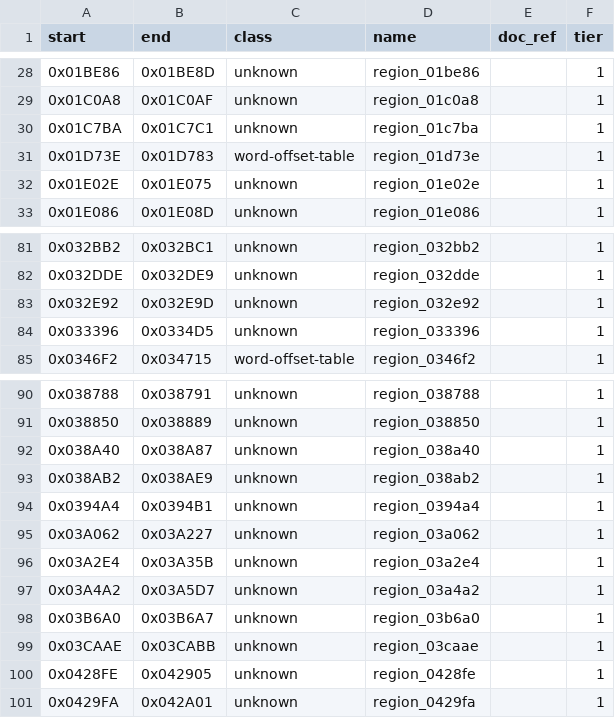
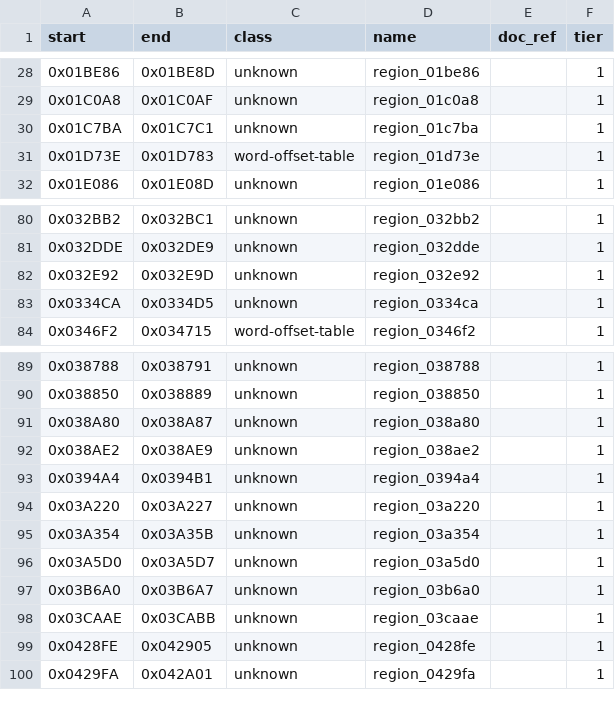
Before and after one commit to Dayset/RoPSegaMD16, a CSV file: disasm/regions.csv, drawn as a sheet; only a part is shown, gaps mark what is left out.

```diff
--- a/disasm/regions.csv
+++ b/disasm/regions.csv
@@ -31,3 +31,2 @@ start,end,class,name,doc_ref,tier
 0x01D73E,0x01D783,word-offset-table,region_01d73e,,1
-0x01E02E,0x01E075,unknown,region_01e02e,,1
 0x01E086,0x01E08D,unknown,region_01e086,,1
@@ -83,3 +82,3 @@ start,end,class,name,doc_ref,tier
 0x032E92,0x032E9D,unknown,region_032e92,,1
-0x033396,0x0334D5,unknown,region_033396,,1
+0x0334CA,0x0334D5,unknown,region_0334ca,,1
 0x0346F2,0x034715,word-offset-table,region_0346f2,,1
@@ -91,8 +90,8 @@ start,end,class,name,doc_ref,tier
 0x038850,0x038889,unknown,region_038850,,1
-0x038A40,0x038A87,unknown,region_038a40,,1
-0x038AB2,0x038AE9,unknown,region_038ab2,,1
+0x038A80,0x038A87,unknown,region_038a80,,1
+0x038AE2,0x038AE9,unknown,region_038ae2,,1
 0x0394A4,0x0394B1,unknown,region_0394a4,,1
-0x03A062,0x03A227,unknown,region_03a062,,1
-0x03A2E4,0x03A35B,unknown,region_03a2e4,,1
-0x03A4A2,0x03A5D7,unknown,region_03a4a2,,1
+0x03A220,0x03A227,unknown,region_03a220,,1
+0x03A354,0x03A35B,unknown,region_03a354,,1
+0x03A5D0,0x03A5D7,unknown,region_03a5d0,,1
 0x03B6A0,0x03B6A7,unknown,region_03b6a0,,1
```
Also changed, not shown: 4 other files.
